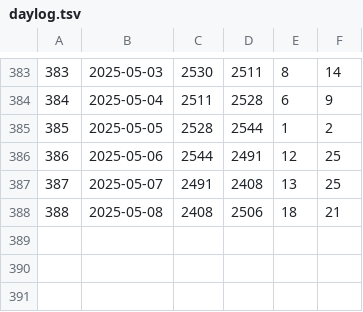
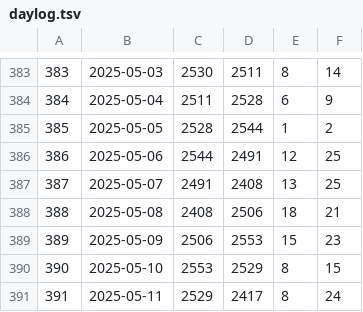
Before and after one commit to jwherring/ShellScripts, a TSV file: fifteendays/daylog.tsv, drawn as a sheet; only a part is shown, gaps mark what is left out.

Commit message:
2025-05-11

```diff
--- a/fifteendays/daylog.tsv
+++ b/fifteendays/daylog.tsv
@@ -388 +388,4 @@
 388	2025-05-08	2408	2506	18	21
+389	2025-05-09	2506	2553	15	23
+390	2025-05-10	2553	2529	8	15
+391	2025-05-11	2529	2417	8	24
```
